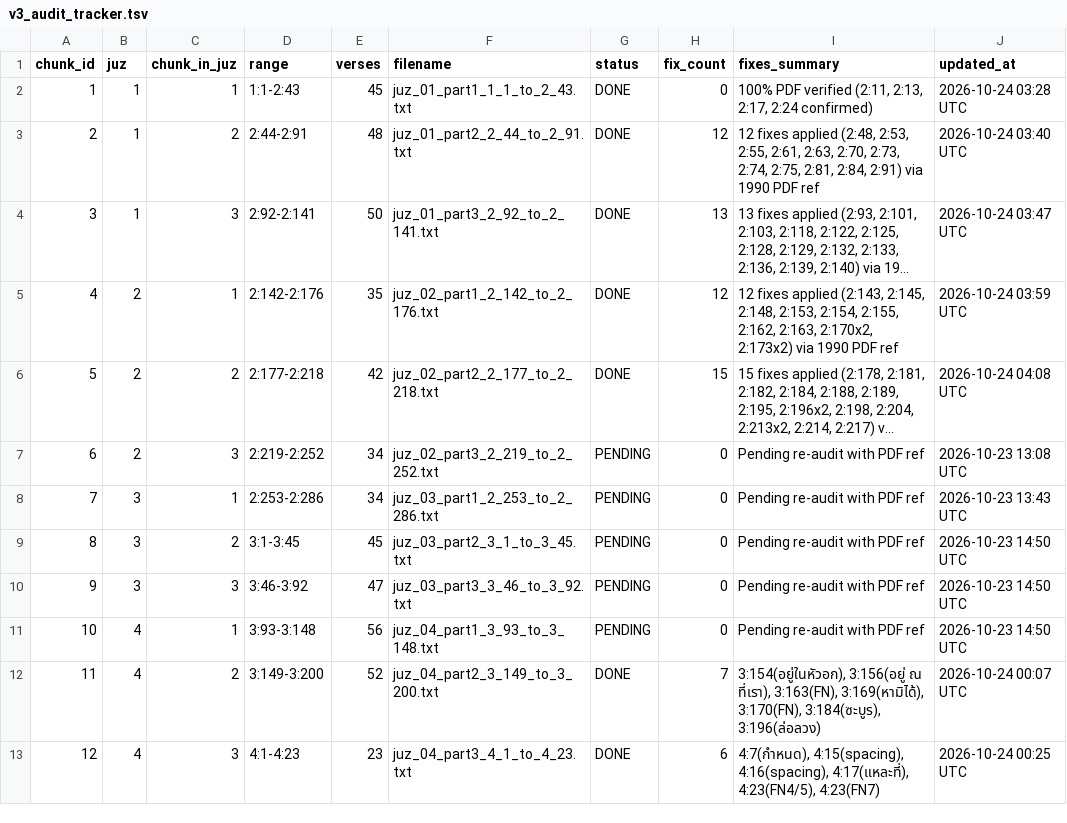
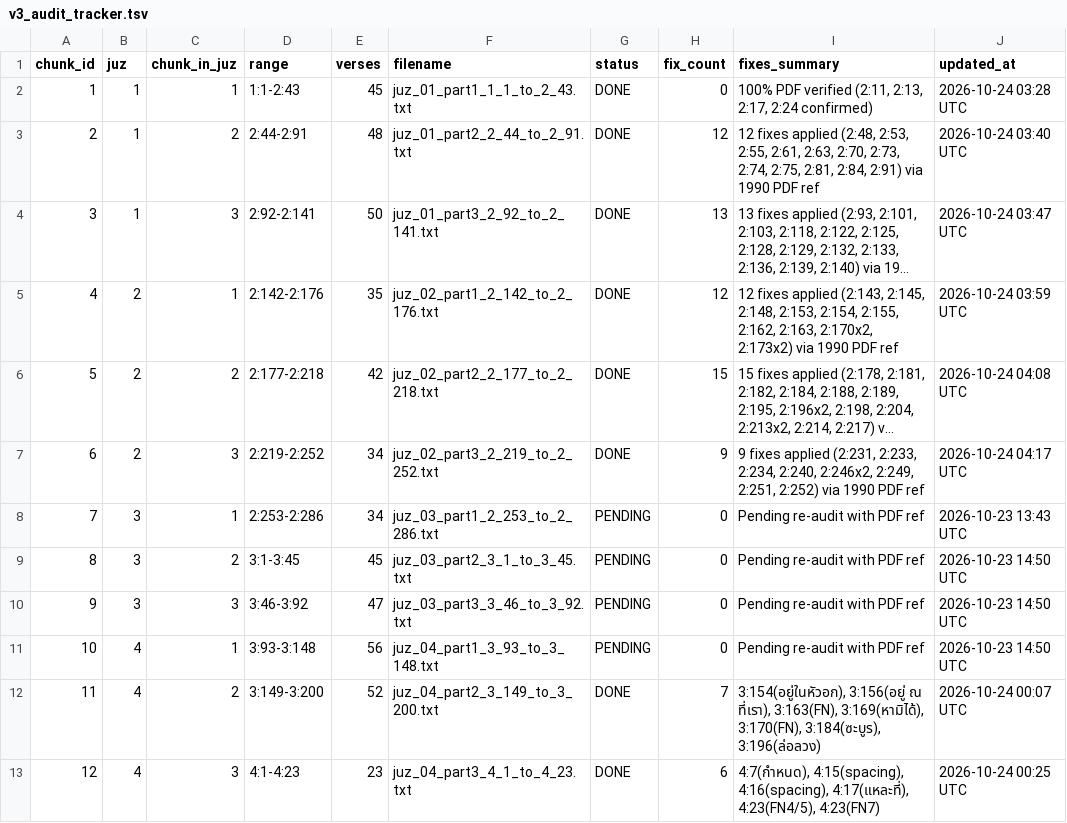
Before and after one commit to doxman13/thai_quran_translation_v4, a TSV file: v3_audit_tracker.tsv, drawn as a sheet; only a part is shown; long unchanged cells end in …; the diff names each change by its address in the sheet, - before the commit and + after, or states it on an @@ line.

Commit message:
audit(chunk-06): apply 9 fixes to 2:219-2:252 (completing Juz 2) and update tracker

```diff
--- a/v3_audit_tracker.tsv
+++ b/v3_audit_tracker.tsv
-G7 (status): PENDING
+G7 (status): DONE
-H7 (fix_count): 0
+H7 (fix_count): 9
-I7 (fixes_summary): Pending re-audit with PDF ref
+I7 (fixes_summary): 9 fixes applied (2:231, 2:233, 2:234, 2:240, 2:246x2, 2:249, 2:251, 2:252) via 1990 PDF ref
-J7 (updated_at): 2026-10-23 13:08 UTC
+J7 (updated_at): 2026-10-24 04:17 UTC
```
Also changed, not shown: 4 other files.
